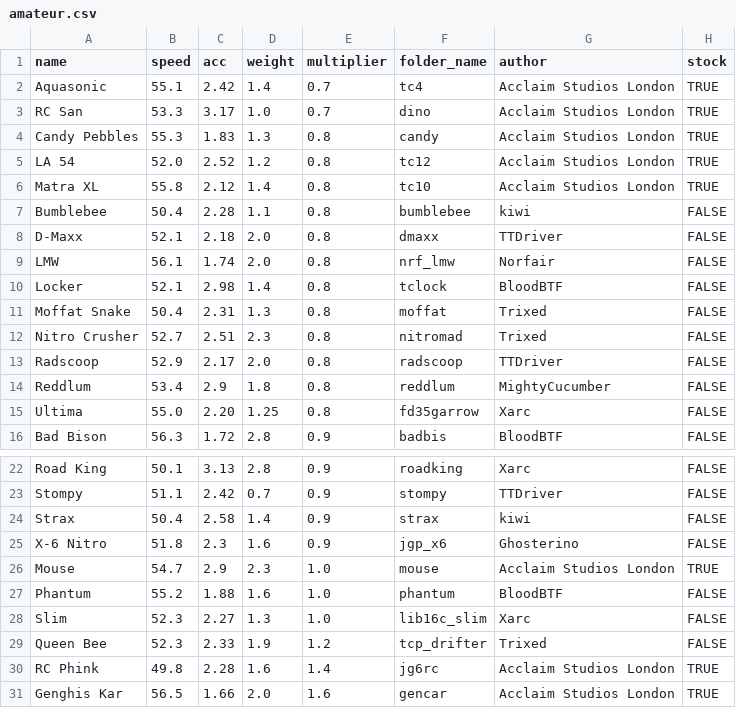
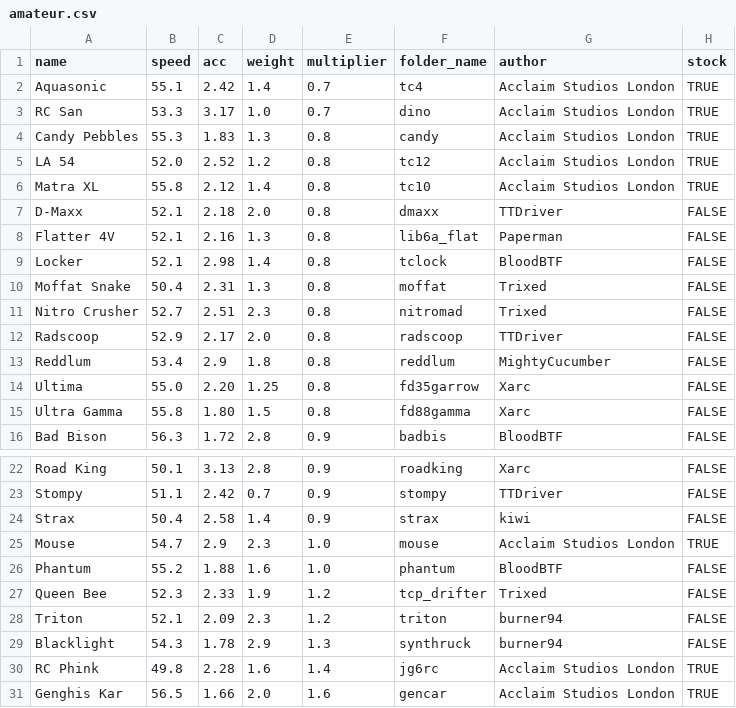
Before and after one commit to Re-Volt-America/RVA-Data, a CSV file: models/cars/amateur.csv, drawn as a sheet; only a part is shown, gaps mark what is left out.

Commit message:
Update Amateur for Season 2025-2
OUT -> IN
Bumblebee -> Blacklight
LMW -> Flatter 4V
Slim -> Triton
X6-Nitro -> Ultra Gamma

```diff
--- a/models/cars/amateur.csv
+++ b/models/cars/amateur.csv
@@ -6,5 +6,4 @@ LA 54,52.0,2.52,1.2,0.8,tc12,Acclaim Studios London,TRUE
 Matra XL,55.8,2.12,1.4,0.8,tc10,Acclaim Studios London,TRUE
-Bumblebee,50.4,2.28,1.1,0.8,bumblebee,kiwi,FALSE
 D-Maxx,52.1,2.18,2.0,0.8,dmaxx,TTDriver,FALSE
-LMW,56.1,1.74,2.0,0.8,nrf_lmw,Norfair,FALSE
+Flatter 4V,52.1,2.16,1.3,0.8,lib6a_flat,Paperman,FALSE
 Locker,52.1,2.98,1.4,0.8,tclock,BloodBTF,FALSE
@@ -15,2 +14,3 @@ Reddlum,53.4,2.9,1.8,0.8,reddlum,MightyCucumber,FALSE
 Ultima,55.0,2.20,1.25,0.8,fd35garrow,Xarc,FALSE
+Ultra Gamma,55.8,1.80,1.5,0.8,fd88gamma,Xarc,FALSE
 Bad Bison,56.3,1.72,2.8,0.9,badbis,BloodBTF,FALSE
@@ -24,7 +24,7 @@ Stompy,51.1,2.42,0.7,0.9,stompy,TTDriver,FALSE
 Strax,50.4,2.58,1.4,0.9,strax,kiwi,FALSE
-X-6 Nitro,51.8,2.3,1.6,0.9,jgp_x6,Ghosterino,FALSE
 Mouse,54.7,2.9,2.3,1.0,mouse,Acclaim Studios London,TRUE
 Phantum,55.2,1.88,1.6,1.0,phantum,BloodBTF,FALSE
-Slim,52.3,2.27,1.3,1.0,lib16c_slim,Xarc,FALSE
 Queen Bee,52.3,2.33,1.9,1.2,tcp_drifter,Trixed,FALSE
+Triton,52.1,2.09,2.3,1.2,triton,burner94,FALSE
+Blacklight,54.3,1.78,2.9,1.3,synthruck,burner94,FALSE
 RC Phink,49.8,2.28,1.6,1.4,jg6rc,Acclaim Studios London,TRUE
```
